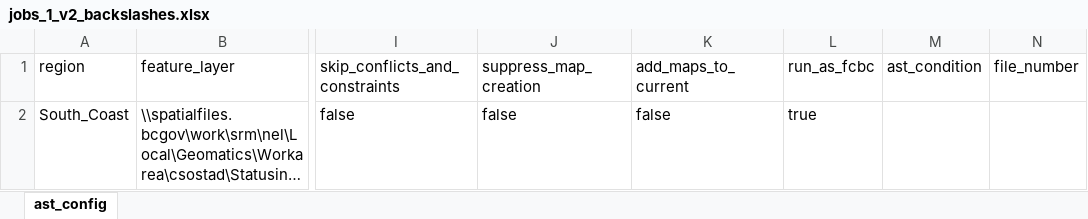
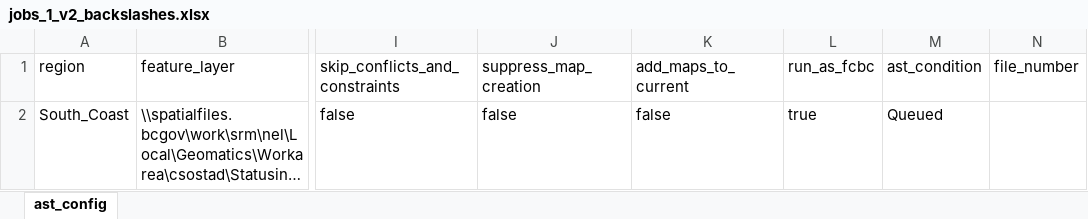
Before and after one commit to cjsostad/ast_batch_tool, an Excel workbook: autoast/auto_ast_alpha/jobs_1_v2_backslashes.xlsx, sheet ast_config, drawn as a sheet; only a part is shown, gaps mark what is left out; long unchanged cells end in …; values as stored, in another font and other column widths than the file's, no borders; the diff names each change by its address in the sheet, - before the commit and + after, or states it on an @@ line.

```diff
--- a/autoast/auto_ast_alpha/jobs_1_v2_backslashes.xlsx (sheet ast_config)
+++ b/autoast/auto_ast_alpha/jobs_1_v2_backslashes.xlsx (sheet ast_config)
-M2 (ast_condition): (empty)
+M2 (ast_condition): Queued
```
Also changed, not shown: 4 other files.
